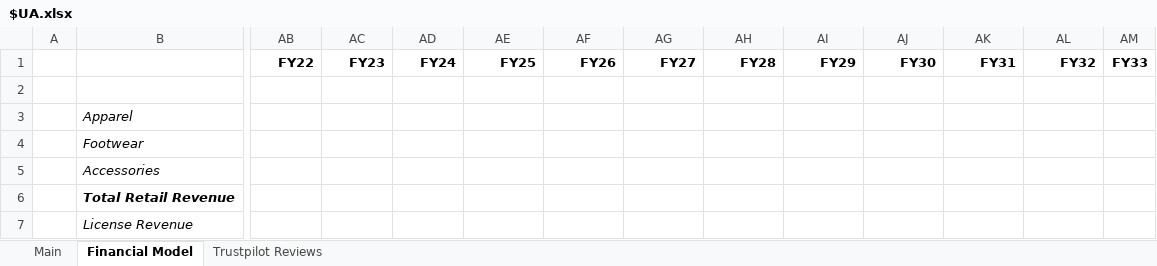
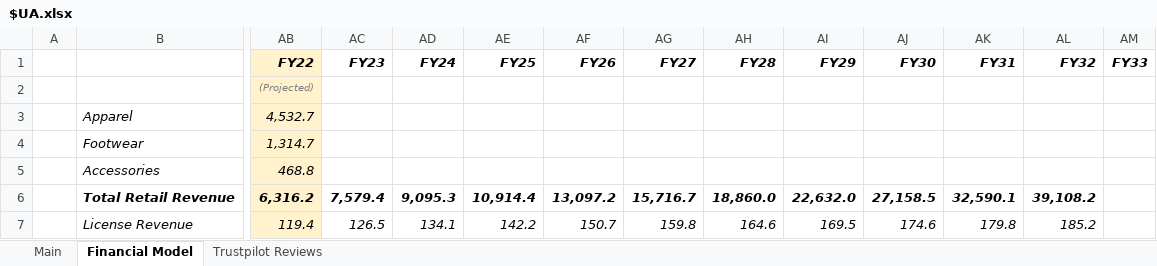
Before and after one commit to Charlie-Hill/Financial-Models, an Excel workbook: $UA.xlsx, sheet Financial Model, drawn as a sheet; only a part is shown, gaps mark what is left out; values as stored, in another font and other column widths than the file's, no borders; charts and pictures not drawn; the diff covers the shown part only; the diff names each change by its address in the sheet, - before the commit and + after, or states it on an @@ line.

Commit message:
Add 10yr projections, calc NPV & forecast

```diff
--- a/$UA.xlsx (sheet Financial Model)
+++ b/$UA.xlsx (sheet Financial Model)
-AB1:AB7 fill: none
+AB1:AB7 fill: #FFF2CC
-AB1:AM1 italic: off
+AB1:AM1 italic: on
-AB2 (FY22): (empty)
+AB2 (FY22): (Projected)
-AB3 (FY22): (empty)
+AB3 (FY22): 4,532.7
-AB4 (FY22): (empty)
+AB4 (FY22): 1,314.7
-AB5 (FY22): (empty)
+AB5 (FY22): 468.8
-AB6 (FY22): (empty)
+AB6 (FY22): 6,316.2
-AC6 (FY23): (empty)
+AC6 (FY23): 7,579.4
-AD6 (FY24): (empty)
+AD6 (FY24): 9,095.3
-AE6 (FY25): (empty)
+AE6 (FY25): 10,914.4
-AF6 (FY26): (empty)
+AF6 (FY26): 13,097.2
-AG6 (FY27): (empty)
+AG6 (FY27): 15,716.7
-AH6 (FY28): (empty)
+AH6 (FY28): 18,860.0
-AI6 (FY29): (empty)
+AI6 (FY29): 22,632.0
-AJ6 (FY30): (empty)
+AJ6 (FY30): 27,158.5
-AK6 (FY31): (empty)
+AK6 (FY31): 32,590.1
-AL6 (FY32): (empty)
+AL6 (FY32): 39,108.2
-AB7 (FY22): (empty)
+AB7 (FY22): 119.4
-AC7 (FY23): (empty)
+AC7 (FY23): 126.5
-AD7 (FY24): (empty)
+AD7 (FY24): 134.1
-AE7 (FY25): (empty)
+AE7 (FY25): 142.2
-AF7 (FY26): (empty)
+AF7 (FY26): 150.7
-AG7 (FY27): (empty)
+AG7 (FY27): 159.8
-AH7 (FY28): (empty)
+AH7 (FY28): 164.6
-AI7 (FY29): (empty)
+AI7 (FY29): 169.5
-AJ7 (FY30): (empty)
+AJ7 (FY30): 174.6
-AK7 (FY31): (empty)
+AK7 (FY31): 179.8
-AL7 (FY32): (empty)
+AL7 (FY32): 185.2
```
Also changed, not shown: 12 added rows, 311 edited cells and cell formats elsewhere in this sheet, charts or pictures.
